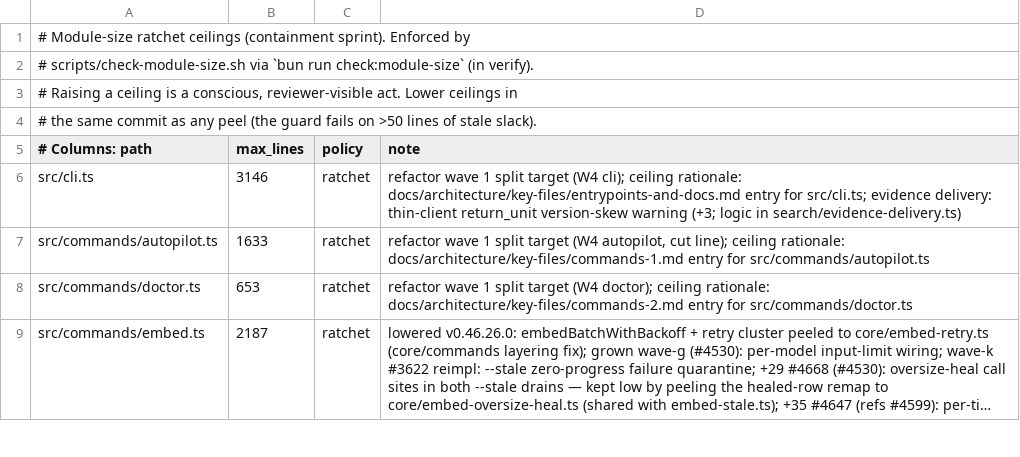
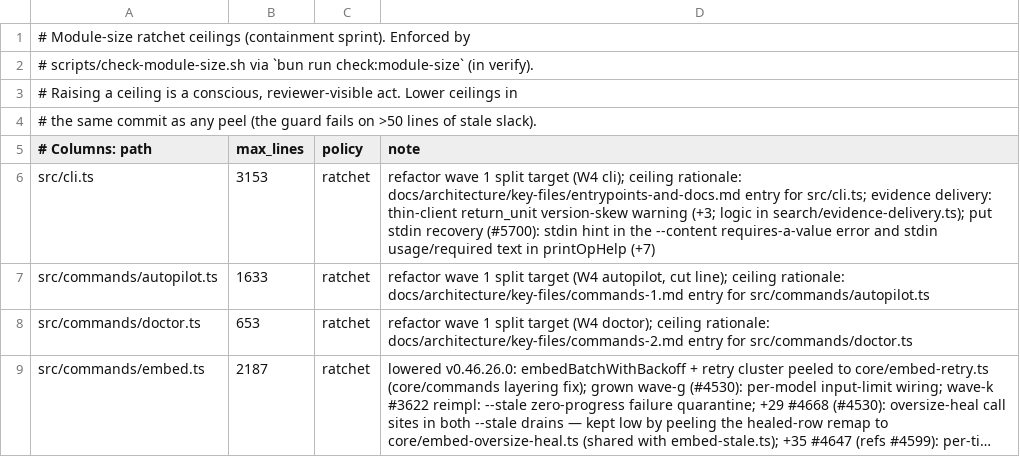
Before and after one commit to Margok1987/gbrain, a TSV file: scripts/module-size-limits.tsv, drawn as a sheet; only a part is shown; long unchanged cells end in ….

Commit message:
fix(cli): put --content refuses to swallow a known flag as its value (#5700)
`gbrain put x --content --source default` with the body on stdin stored
the literal string "--source" as the page body, silently dropped the real
--source (so the write landed on an ambient source instead of the
requested one), and never read the stdin pipe because `content` was
already set. The command exited 0 with a normal receipt. Argument order
alone decided whether the argv value or the pipe won: the same two flags
in the opposite order worked.

parseOpArgs took the next argv token as a non-boolean flag's value
unconditionally, including a token that is itself a known flag of the
same command. It now refuses that shape with `--content requires a
value, but '--source' is a flag` (exit 1, before any write), matching the
`<flag> requires a value` guard company-brain-connect already uses.

The rule is narrow on purpose: only a token this command knows as a flag
(an op-contract param, a CLI-local such as --json/--source/--dry-run, or
the --no-<boolean> form) is refused. A value that merely starts with `--`
but names no flag of this command — a markdown body opening with an
em-dash — stays a value, and an unknown flag-looking token remains the
validator's business.

The two token predicates (isBooleanLiteral from #4602 and the new
isKnownOpFlag) move to src/core/op-flag-tokens.ts so parseOpArgs and
findUnknownOpFlag keep sharing one definition and cannot drift; that also
keeps src/cli.ts inside its committed size ceiling instead of spending
ratchet headroom on a parser rule.

Adopted from #5712 with maintainer fixups (fix wave 4, Lane E):
- the stdin-capable flag's error adds the recovery: "--content requires
  a value, but '--source' is a flag; omit --content (or put it last) to
  read stdin." Other flags keep the plain message.
- put --help (printOpHelp for any op with a stdin hint) shows the stdin
  usage line and says --content needs a value or must be omitted to
  read stdin.
- ported onto the refactor-wave-1 cli.ts; cli.ts ceiling +7 with reason.

```diff
--- a/scripts/module-size-limits.tsv
+++ b/scripts/module-size-limits.tsv
@@ -5,3 +5,3 @@
 # Columns: path	max_lines	policy	note
-src/cli.ts	3146	ratchet	refactor wave 1 split target (W4 cli); ceiling rationale: docs/architecture/key-files/entrypoints-and-docs.md entry for src/cli.ts; evidence delivery: thin-client return_unit version-skew warning (+3; logic in search/evidence-delivery.ts)
+src/cli.ts	3153	ratchet	refactor wave 1 split target (W4 cli); ceiling rationale: docs/architecture/key-files/entrypoints-and-docs.md entry for src/cli.ts; evidence delivery: thin-client return_unit version-skew warning (+3; logic in search/evidence-delivery.ts); put stdin recovery (#5700): stdin hint in the --content requires-a-value error and stdin usage/required text in printOpHelp (+7)
 src/commands/autopilot.ts	1633	ratchet	refactor wave 1 split target (W4 autopilot, cut line); ceiling rationale: docs/architecture/key-files/commands-1.md entry for src/commands/autopilot.ts
```
Also changed, not shown: 4 other files.
